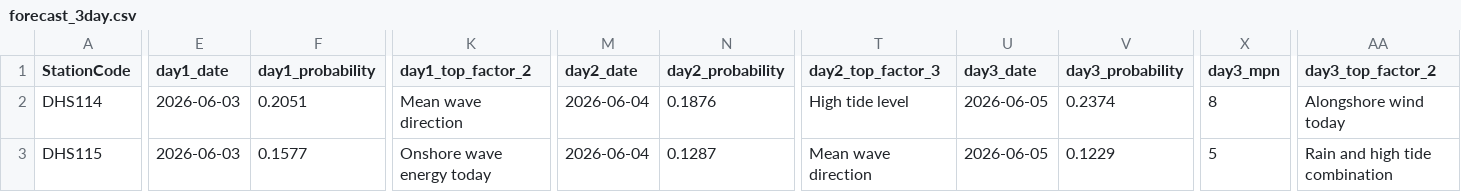
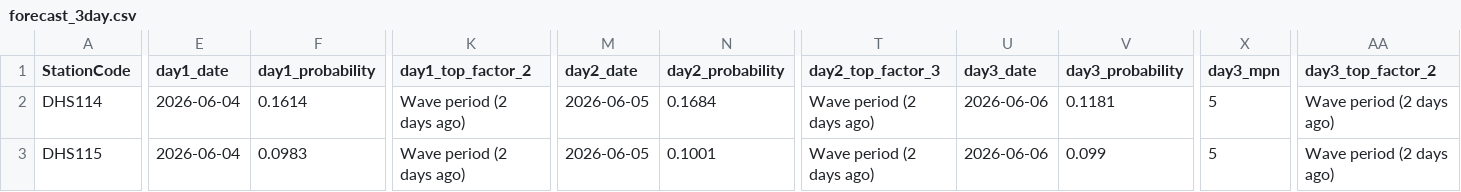
Before and after one commit to eymoney13/hermosa-pilot-dashboard, a CSV file: public/data/hermosa/forecast_3day.csv, drawn as a sheet; only a part is shown, gaps mark what is left out; the diff covers the shown part only; the diff names each change by its address in the sheet, - before the commit and + after, or states it on an @@ line.

```diff
--- a/public/data/hermosa/forecast_3day.csv
+++ b/public/data/hermosa/forecast_3day.csv
-E2:E3 (day1_date): 2026-06-03
+E2:E3 (day1_date): 2026-06-04
-F2 (day1_probability): 0.2051
+F2 (day1_probability): 0.1614
-K2 (day1_top_factor_2): Mean wave direction
+K2 (day1_top_factor_2): Wave period (2 days ago)
-M2:M3 (day2_date): 2026-06-04
+M2:M3 (day2_date): 2026-06-05
-N2 (day2_probability): 0.1876
+N2 (day2_probability): 0.1684
-T2 (day2_top_factor_3): High tide level
+T2 (day2_top_factor_3): Wave period (2 days ago)
-U2:U3 (day3_date): 2026-06-05
+U2:U3 (day3_date): 2026-06-06
-V2 (day3_probability): 0.2374
+V2 (day3_probability): 0.1181
-X2 (day3_mpn): 8
+X2 (day3_mpn): 5
-AA2 (day3_top_factor_2): Alongshore wind today
+AA2 (day3_top_factor_2): Wave period (2 days ago)
-F3 (day1_probability): 0.1577
+F3 (day1_probability): 0.0983
-K3 (day1_top_factor_2): Onshore wave energy today
+K3 (day1_top_factor_2): Wave period (2 days ago)
-N3 (day2_probability): 0.1287
+N3 (day2_probability): 0.1001
-T3 (day2_top_factor_3): Mean wave direction
+T3 (day2_top_factor_3): Wave period (2 days ago)
-V3 (day3_probability): 0.1229
+V3 (day3_probability): 0.099
-AA3 (day3_top_factor_2): Rain and high tide combination
+AA3 (day3_top_factor_2): Wave period (2 days ago)
```
Also changed, not shown: 1 edited cell elsewhere in this file, public/data/hermosa/history_3day.csv, public/data/hermosa/nowcast_latest.csv.
